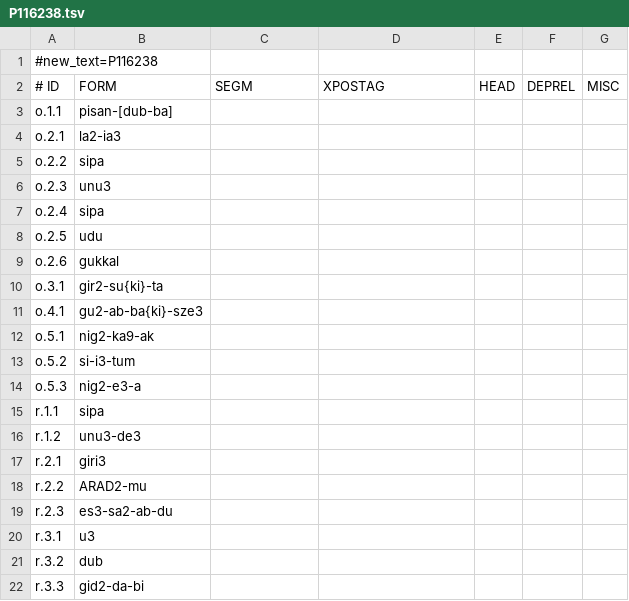
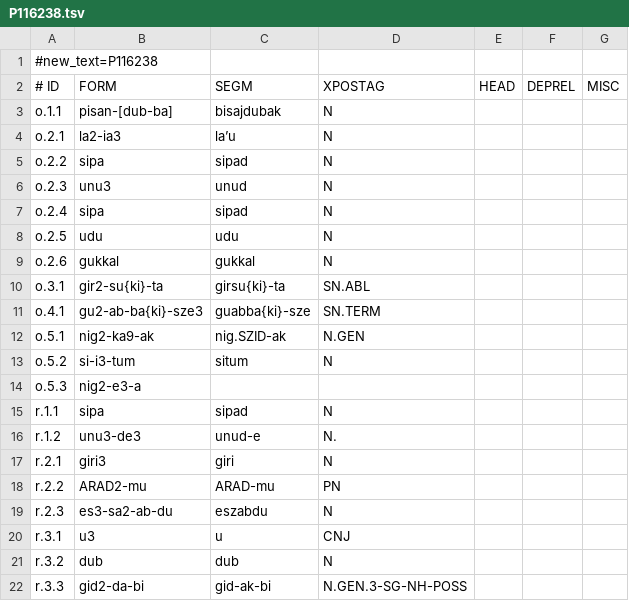
Before and after one commit to cdli-gh/morphology-pre-annotation-tool, a TSV file: resources/P116238.tsv, drawn as a sheet; only a part is shown; the diff covers the shown part only.

```diff
--- a/resources/P116238.tsv
+++ b/resources/P116238.tsv
@@ -2,21 +2,21 @@
 # ID	FORM	SEGM	XPOSTAG	HEAD	DEPREL	MISC
-o.1.1	pisan-[dub-ba]
-o.2.1	la2-ia3
-o.2.2	sipa
-o.2.3	unu3
-o.2.4	sipa
-o.2.5	udu
-o.2.6	gukkal
-o.3.1	gir2-su{ki}-ta
-o.4.1	gu2-ab-ba{ki}-sze3
-o.5.1	nig2-ka9-ak
-o.5.2	si-i3-tum
+o.1.1	pisan-[dub-ba]	bisajdubak	N
+o.2.1	la2-ia3	la’u	N
+o.2.2	sipa	sipad	N
+o.2.3	unu3	unud	N
+o.2.4	sipa	sipad	N
+o.2.5	udu	udu	N
+o.2.6	gukkal	gukkal	N
+o.3.1	gir2-su{ki}-ta	girsu{ki}-ta	SN.ABL
+o.4.1	gu2-ab-ba{ki}-sze3	guabba{ki}-sze	SN.TERM
+o.5.1	nig2-ka9-ak	nig.SZID-ak	N.GEN
+o.5.2	si-i3-tum	situm	N
 o.5.3	nig2-e3-a
-r.1.1	sipa
-r.1.2	unu3-de3
-r.2.1	giri3
-r.2.2	ARAD2-mu
-r.2.3	es3-sa2-ab-du
-r.3.1	u3
-r.3.2	dub
-r.3.3	gid2-da-bi
+r.1.1	sipa	sipad	N
+r.1.2	unu3-de3	unud-e	N.
+r.2.1	giri3	giri	N
+r.2.2	ARAD2-mu	ARAD-mu	PN
+r.2.3	es3-sa2-ab-du	eszabdu	N
+r.3.1	u3	u	CNJ
+r.3.2	dub	dub	N
+r.3.3	gid2-da-bi	gid-ak-bi	N.GEN.3-SG-NH-POSS
```
Also changed, not shown: 8 edited cells elsewhere in this file, resources/P115087.tsv, 2 other files.
